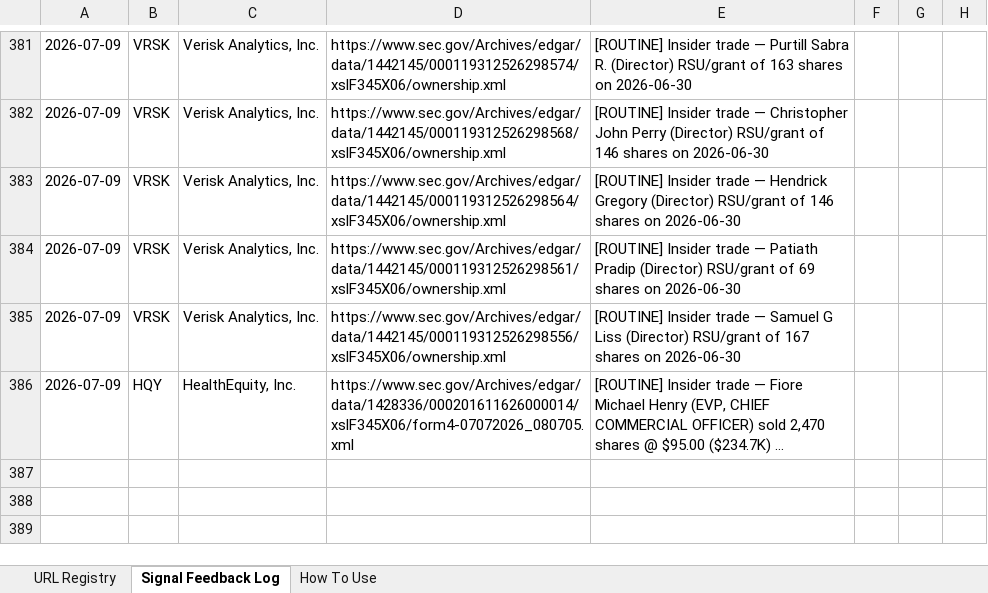
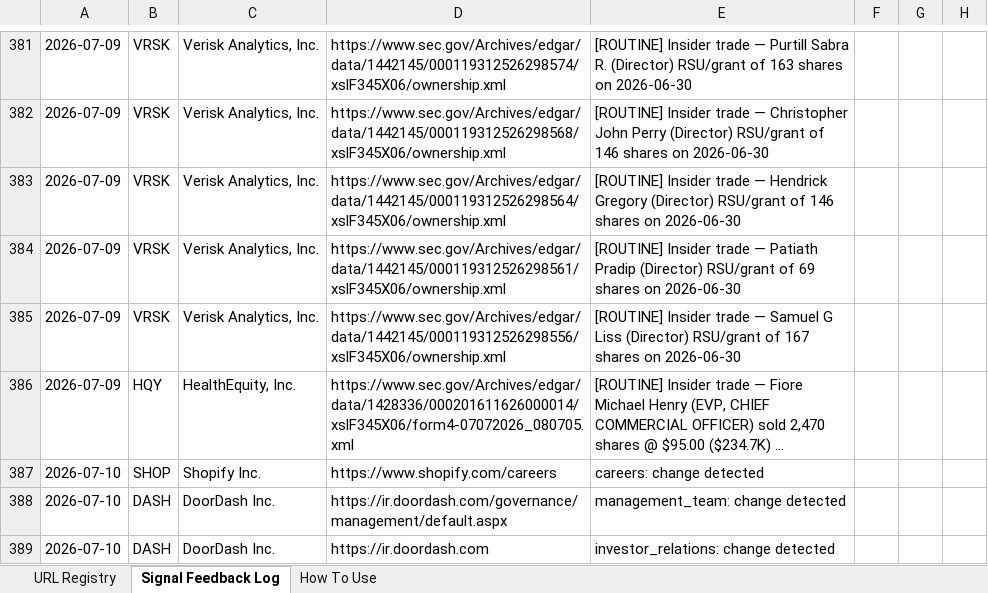
Before and after one commit to hk-contour/consumer-monitor, an Excel workbook: config/company_urls_jc.xlsx, sheet Signal Feedback Log, drawn as a sheet; only a part is shown, gaps mark what is left out; long unchanged cells end in …; values as stored, in another font and other column widths than the file's, no borders; the diff names each change by its address in the sheet, - before the commit and + after, or states it on an @@ line.

Commit message:
monitor: tickers=CART,DASH,SHOP,WIX run 2026-07-10T12:26Z

```diff
--- a/config/company_urls_jc.xlsx (sheet Signal Feedback Log)
+++ b/config/company_urls_jc.xlsx (sheet Signal Feedback Log)
+row 387: 2026-07-10 | SHOP | Shopify Inc. | https://www.shopify.com/careers | careers: change detected
+row 388: 2026-07-10 | DASH | DoorDash Inc. | https://ir.doordash.com/governance/management/default.aspx | management_team: change detected
+row 389: 2026-07-10 | DASH | DoorDash Inc. | https://ir.doordash.com | investor_relations: change detected
```
Also changed, not shown: 10 other files.
